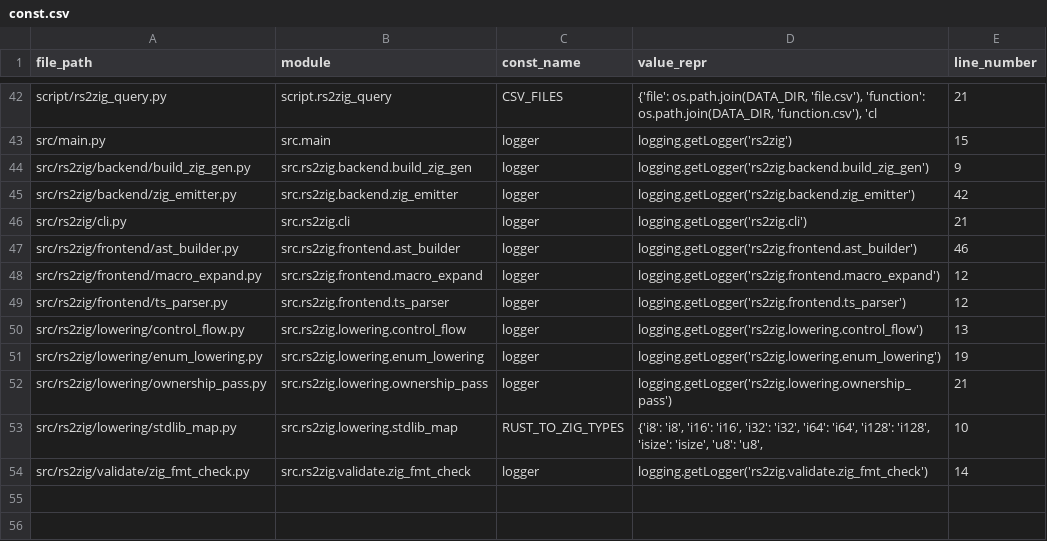
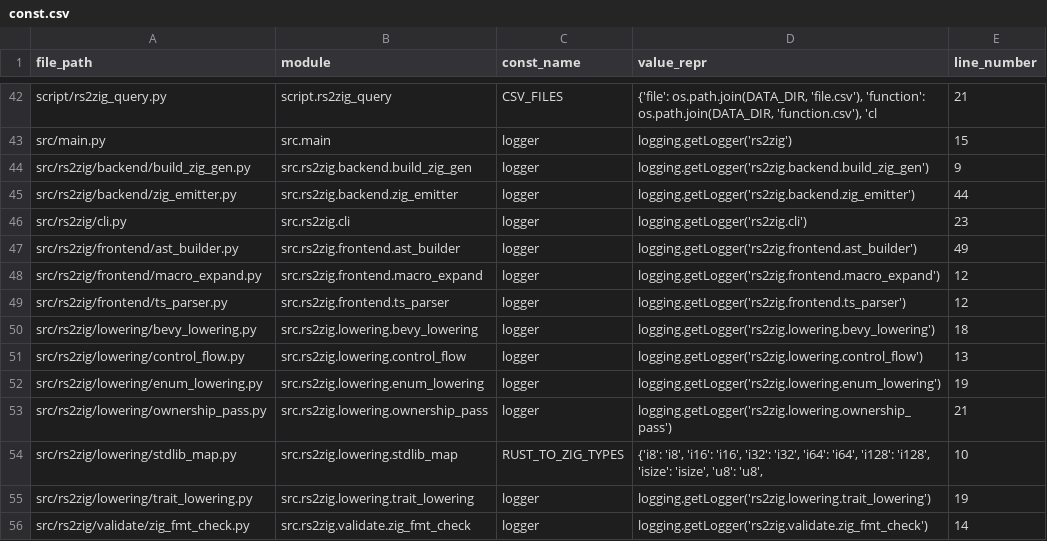
Before and after one commit to DaikyXendo/rs2zig, a CSV file: data/rs2zig/const.csv, drawn as a sheet; only a part is shown, gaps mark what is left out.

```diff
--- a/data/rs2zig/const.csv
+++ b/data/rs2zig/const.csv
@@ -44,7 +44,8 @@ src/main.py,src.main,logger,logging.getLogger('rs2zig'),15
 src/rs2zig/backend/build_zig_gen.py,src.rs2zig.backend.build_zig_gen,logger,logging.getLogger('rs2zig.backend.build_zig_gen'),9
-src/rs2zig/backend/zig_emitter.py,src.rs2zig.backend.zig_emitter,logger,logging.getLogger('rs2zig.backend.zig_emitter'),42
-src/rs2zig/cli.py,src.rs2zig.cli,logger,logging.getLogger('rs2zig.cli'),21
-src/rs2zig/frontend/ast_builder.py,src.rs2zig.frontend.ast_builder,logger,logging.getLogger('rs2zig.frontend.ast_builder'),46
+src/rs2zig/backend/zig_emitter.py,src.rs2zig.backend.zig_emitter,logger,logging.getLogger('rs2zig.backend.zig_emitter'),44
+src/rs2zig/cli.py,src.rs2zig.cli,logger,logging.getLogger('rs2zig.cli'),23
+src/rs2zig/frontend/ast_builder.py,src.rs2zig.frontend.ast_builder,logger,logging.getLogger('rs2zig.frontend.ast_builder'),49
 src/rs2zig/frontend/macro_expand.py,src.rs2zig.frontend.macro_expand,logger,logging.getLogger('rs2zig.frontend.macro_expand'),12
 src/rs2zig/frontend/ts_parser.py,src.rs2zig.frontend.ts_parser,logger,logging.getLogger('rs2zig.frontend.ts_parser'),12
+src/rs2zig/lowering/bevy_lowering.py,src.rs2zig.lowering.bevy_lowering,logger,logging.getLogger('rs2zig.lowering.bevy_lowering'),18
 src/rs2zig/lowering/control_flow.py,src.rs2zig.lowering.control_flow,logger,logging.getLogger('rs2zig.lowering.control_flow'),13
@@ -53,2 +54,3 @@ src/rs2zig/lowering/ownership_pass.py,src.rs2zig.lowering.ownership_pass,logger,
 src/rs2zig/lowering/stdlib_map.py,src.rs2zig.lowering.stdlib_map,RUST_TO_ZIG_TYPES,"{'i8': 'i8', 'i16': 'i16', 'i32': 'i32', 'i64': 'i64', 'i128': 'i128', 'isize': 'isize', 'u8': 'u8',",10
+src/rs2zig/lowering/trait_lowering.py,src.rs2zig.lowering.trait_lowering,logger,logging.getLogger('rs2zig.lowering.trait_lowering'),19
 src/rs2zig/validate/zig_fmt_check.py,src.rs2zig.validate.zig_fmt_check,logger,logging.getLogger('rs2zig.validate.zig_fmt_check'),14
```
Also changed, not shown: data/rs2zig/class.csv, data/rs2zig/file.csv, 17 other files.
